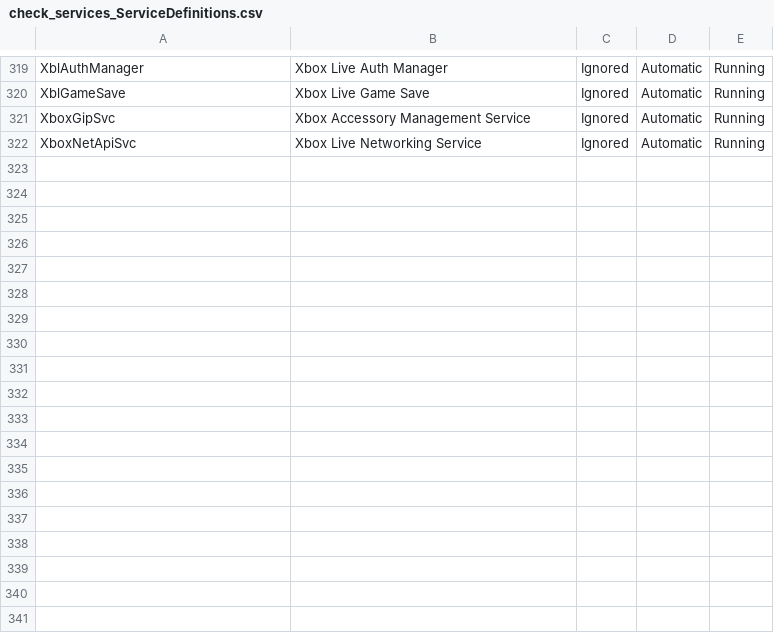
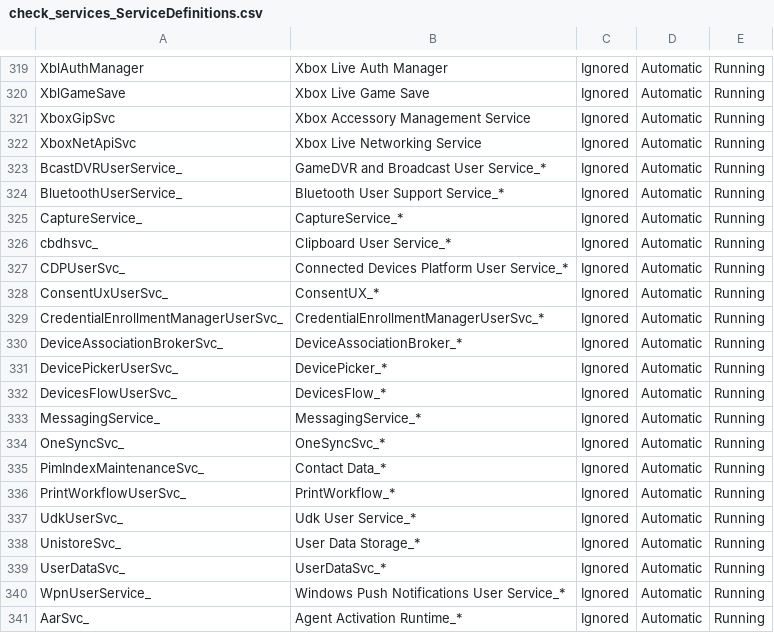
Before and after one commit to TheFlyingCorpse/check_services, a CSV file: check_services_ServiceDefinitions.csv, drawn as a sheet; only a part is shown, gaps mark what is left out.

Commit message:
Update check_services_ServiceDefinitions.csv
Update with the services added to ignored that should match on "StartsWith"

```diff
--- a/check_services_ServiceDefinitions.csv
+++ b/check_services_ServiceDefinitions.csv
@@ -322 +322,20 @@
 "XboxNetApiSvc","Xbox Live Networking Service","Ignored","Automatic","Running"
+"BcastDVRUserService_", "GameDVR and Broadcast User Service_*", "Ignored", "Automatic", "Running"
+"BluetoothUserService_", "Bluetooth User Support Service_*", "Ignored", "Automatic", "Running"
+"CaptureService_", "CaptureService_*", "Ignored", "Automatic", "Running"
+"cbdhsvc_", "Clipboard User Service_*", "Ignored", "Automatic", "Running"
+"CDPUserSvc_", "Connected Devices Platform User Service_*", "Ignored", "Automatic", "Running"
+"ConsentUxUserSvc_", "ConsentUX_*", "Ignored", "Automatic", "Running"
+"CredentialEnrollmentManagerUserSvc_", "CredentialEnrollmentManagerUserSvc_*", "Ignored", "Automatic", "Running"
+"DeviceAssociationBrokerSvc_", "DeviceAssociationBroker_*", "Ignored", "Automatic", "Running"
+"DevicePickerUserSvc_", "DevicePicker_*", "Ignored", "Automatic", "Running"
+"DevicesFlowUserSvc_", "DevicesFlow_*", "Ignored", "Automatic", "Running"
+"MessagingService_", "MessagingService_*", "Ignored", "Automatic", "Running"
+"OneSyncSvc_", "OneSyncSvc_*", "Ignored", "Automatic", "Running"
+"PimIndexMaintenanceSvc_", "Contact Data_*", "Ignored", "Automatic", "Running"
+"PrintWorkflowUserSvc_", "PrintWorkflow_*", "Ignored", "Automatic", "Running"
+"UdkUserSvc_", "Udk User Service_*", "Ignored", "Automatic", "Running"
+"UnistoreSvc_", "User Data Storage_*", "Ignored", "Automatic", "Running"
+"UserDataSvc_", "UserDataSvc_*", "Ignored", "Automatic", "Running"
+"WpnUserService_", "Windows Push Notifications User Service_*", "Ignored", "Automatic", "Running"
+"AarSvc_", "Agent Activation Runtime_*", "Ignored", "Automatic", "Running"
```
